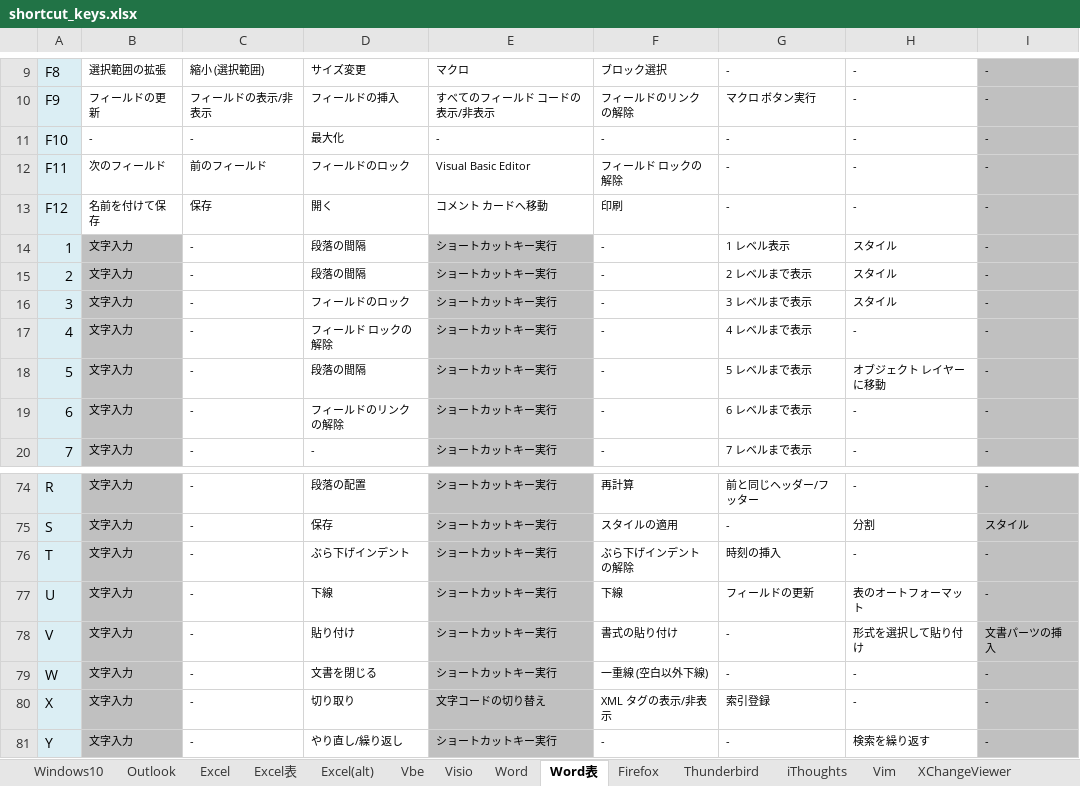
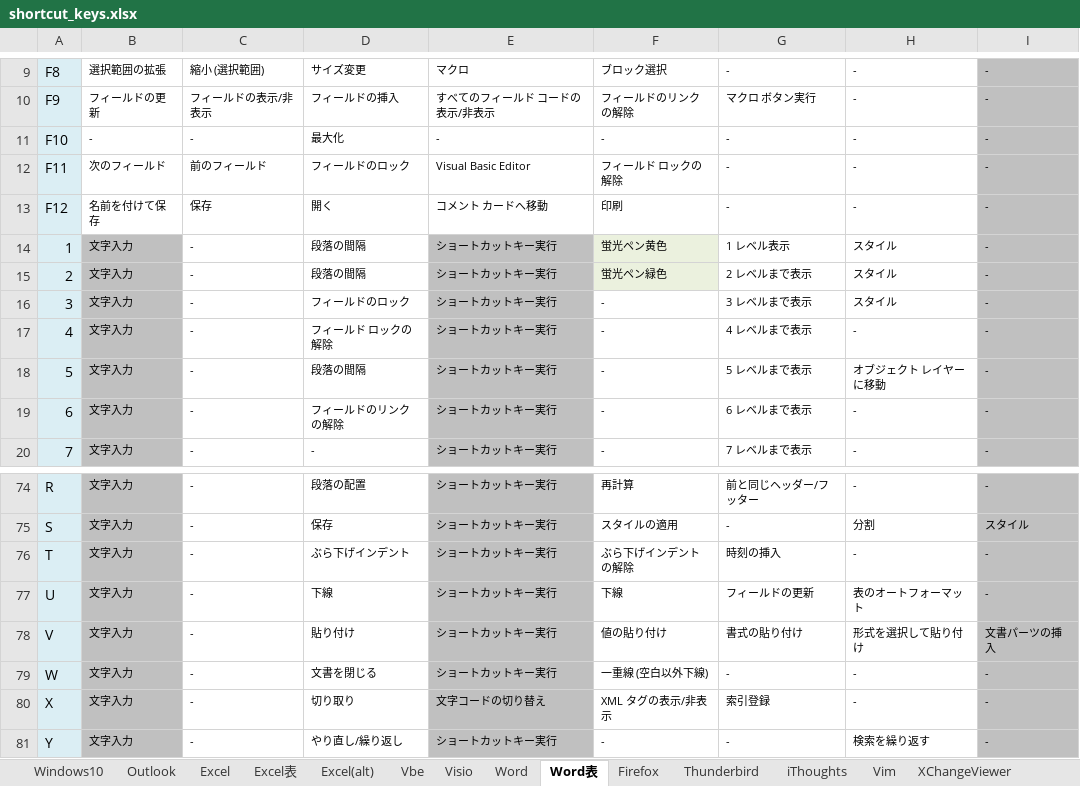
Before and after one commit to draemonash2/other, an Excel workbook: shortcut_keys.xlsx, sheet Word表, drawn as a sheet; only a part is shown, gaps mark what is left out; values as stored, in another font and other column widths than the file's, no borders; the diff names each change by its address in the sheet, - before the commit and + after, or states it on an @@ line.

Commit message:
mod

```diff
--- a/shortcut_keys.xlsx (sheet Word表)
+++ b/shortcut_keys.xlsx (sheet Word表)
-F14: -
+F14: 蛍光ペン黄色
-F14:F15 fill: none
+F14:F15 fill: #EBF1DE
-F15: -
+F15: 蛍光ペン緑色
-F78: 書式の貼り付け
+F78: 値の貼り付け
-G78: -
+G78: 書式の貼り付け
```
